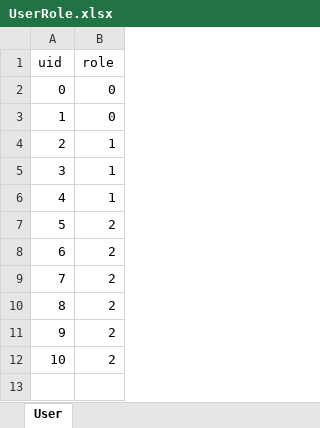
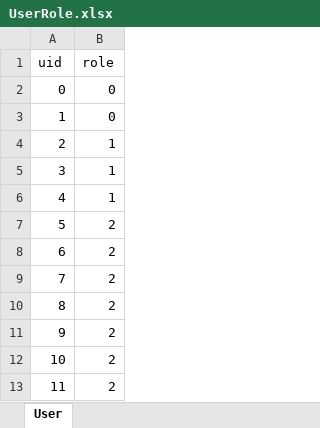
Before and after one commit to IAmGreyBunny/FCS5-Grp5, an Excel workbook: data/user/UserRole.xlsx, sheet User, drawn as a sheet; values as stored, in another font and other column widths than the file's, no borders; the diff names each change by its address in the sheet, - before the commit and + after, or states it on an @@ line.

```diff
--- a/data/user/UserRole.xlsx (sheet User)
+++ b/data/user/UserRole.xlsx (sheet User)
+row 13: 11 | 2
```
Also changed, not shown: data/project/ProjectDetails.xlsx, data/project/ProjectManager.xlsx, 3 other files.
